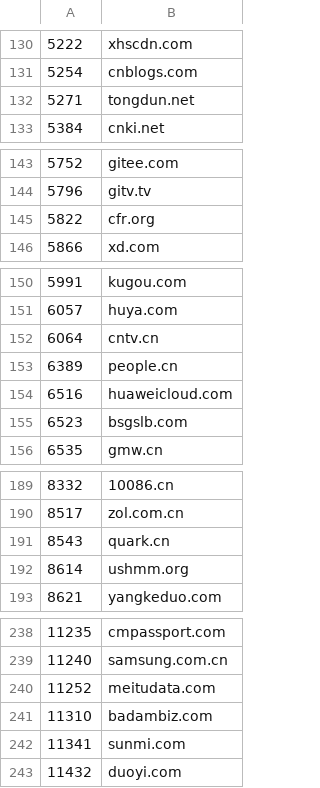
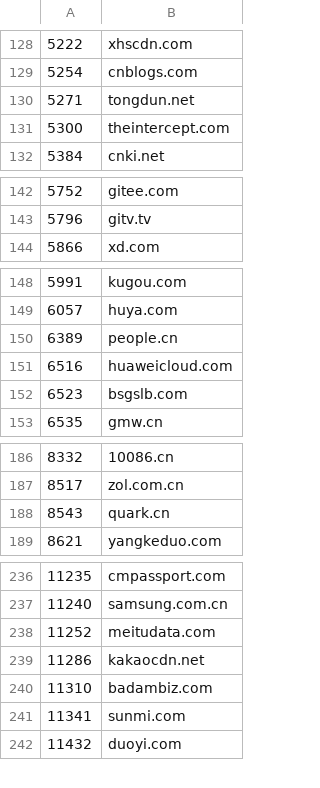
Before and after one commit to KIDA-MNESIA/gadgets, a CSV file: popularity/cnlist.csv, drawn as a sheet; only a part is shown, gaps mark what is left out; the diff covers the shown part only.

```diff
--- a/popularity/cnlist.csv
+++ b/popularity/cnlist.csv
@@ -132,2 +130,3 @@
 5271,tongdun.net
+5300,theintercept.com
 5384,cnki.net
@@ -144,3 +143,2 @@
 5796,gitv.tv
-5822,cfr.org
 5866,xd.com
@@ -151,3 +149,2 @@
 6057,huya.com
-6064,cntv.cn
 6389,people.cn
@@ -191,3 +188,2 @@
 8543,quark.cn
-8614,ushmm.org
 8621,yangkeduo.com
@@ -240,2 +238,3 @@
 11252,meitudata.com
+11286,kakaocdn.net
 11310,badambiz.com
```
Also changed, not shown: 14 added rows and 25 removed rows elsewhere in this file, popularity/info.csv.
